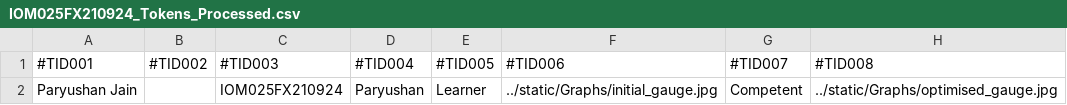
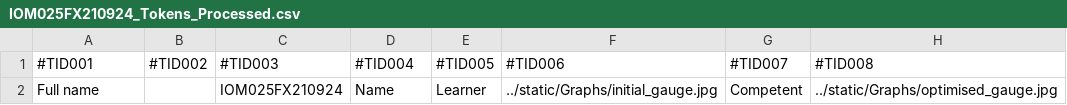
Before and after one commit to rajathtalpady/Iom_Bioworks, a CSV file: Nature_nurture_Automation/output/IOM025FX210924_Tokens_Processed.csv, drawn as a sheet; only a part is shown; the diff names each change by its address in the sheet, - before the commit and + after, or states it on an @@ line.

Commit message:
Update IOM025FX210924_Tokens_Processed.csv

```diff
--- a/Nature_nurture_Automation/output/IOM025FX210924_Tokens_Processed.csv
+++ b/Nature_nurture_Automation/output/IOM025FX210924_Tokens_Processed.csv
-A2 (#TID001): Paryushan Jain
+A2 (#TID001): Full name
-D2 (#TID004): Paryushan
+D2 (#TID004): Name
```
